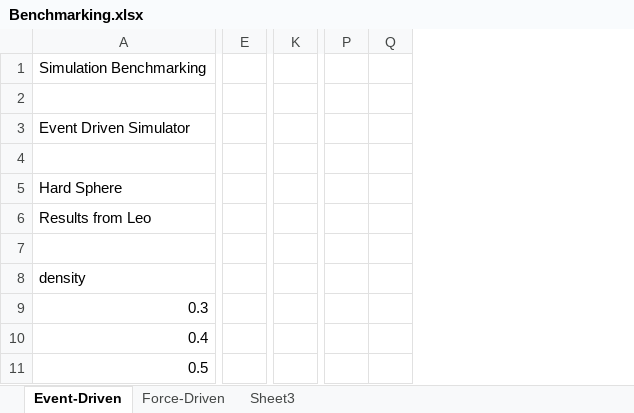
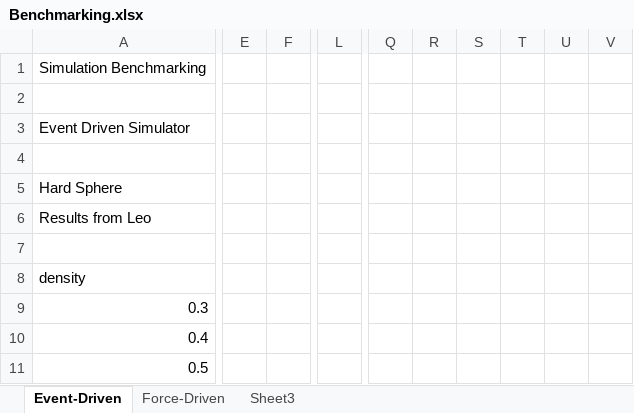
Before and after one commit to CJThomson/MD-Stepped-Potential-Simulator, an Excel workbook: Results/Benchmarking.xlsx, sheet Event-Driven, drawn as a sheet; only a part is shown, gaps mark what is left out; values as stored, in another font and other column widths than the file's, no borders; removed rows and columns are numbered as before the commit, all else as after; the diff covers the shown part only; the diff names each change by its address in the sheet, - before the commit and + after, or states it on an @@ line.

Commit message:
updated results

```diff
--- a/Results/Benchmarking.xlsx (sheet Event-Driven)
+++ b/Results/Benchmarking.xlsx (sheet Event-Driven)
-column E, empty
+column E, empty
+column F, empty
-column K, empty
+column L, empty
-column P, empty
-column Q, empty
+column Q, empty
+column R, empty
+column S, empty
+column T, empty
+column U, empty
+column V, empty
```
Also changed, not shown: 89 edited cells elsewhere in this sheet, formulas that keep their value, charts or pictures.
